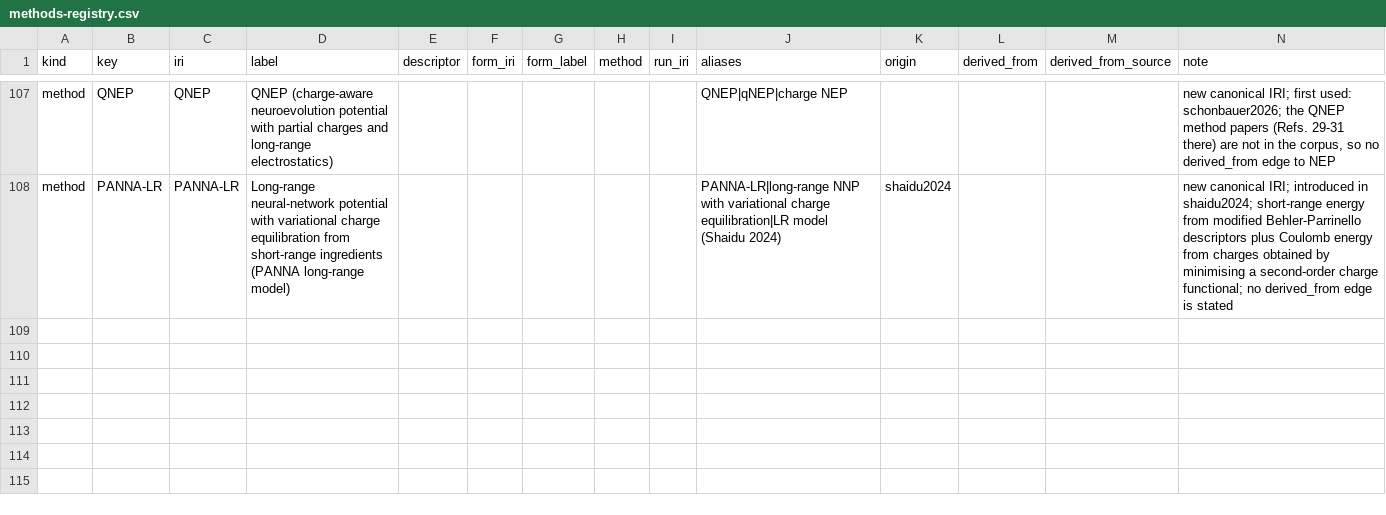
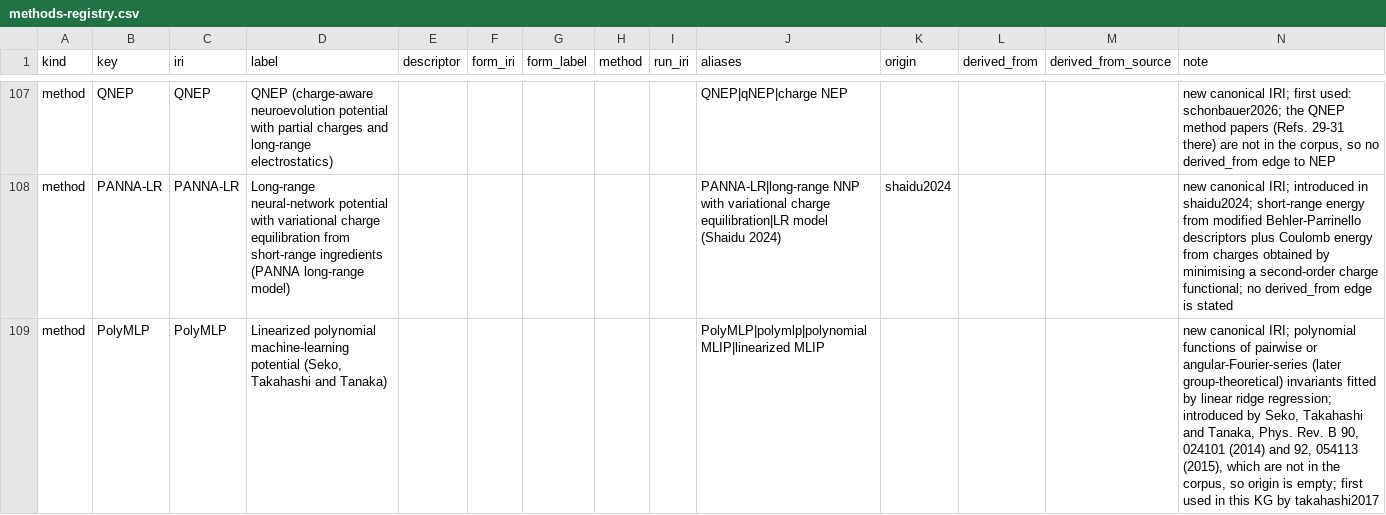
Before and after one commit to danielhz/mlips-ontology, a CSV file: artifacts/kg/methods-registry.csv, drawn as a sheet; only a part is shown, gaps mark what is left out; the diff names each change by its address in the sheet, - before the commit and + after, or states it on an @@ line.

```diff
--- a/artifacts/kg/methods-registry.csv
+++ b/artifacts/kg/methods-registry.csv
+row 109: method | PolyMLP | PolyMLP | Linearized polynomial machine-learning potential (Seko, Takahashi and Tanaka) |  |  |  |  |  | PolyMLP|polymlp|polynomial MLIP|linearized MLIP |  |  |  | new canonical IRI; polynomial functions of pairwise or angular-Fourier-series (later group-theoretical) invariants fitted by linear ridge regression; introduced by Seko, Takahashi and Tanaka, Phys. Rev. B 90, 024101 (2014) and 92, 054113 (2015), which are not in the corpus, so origin is empty; first used in this KG by takahashi2017
```
Also changed, not shown: artifacts/kg/datasets-splits.csv, artifacts/kg/population-log.csv, 12 other files.
